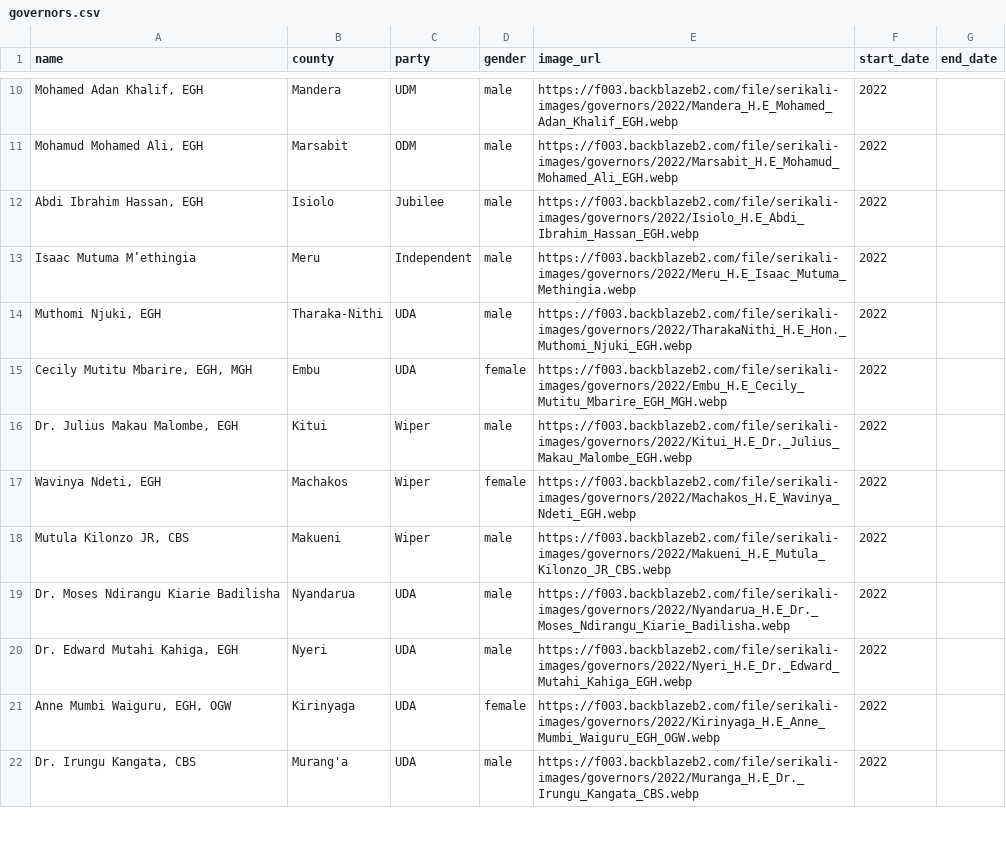
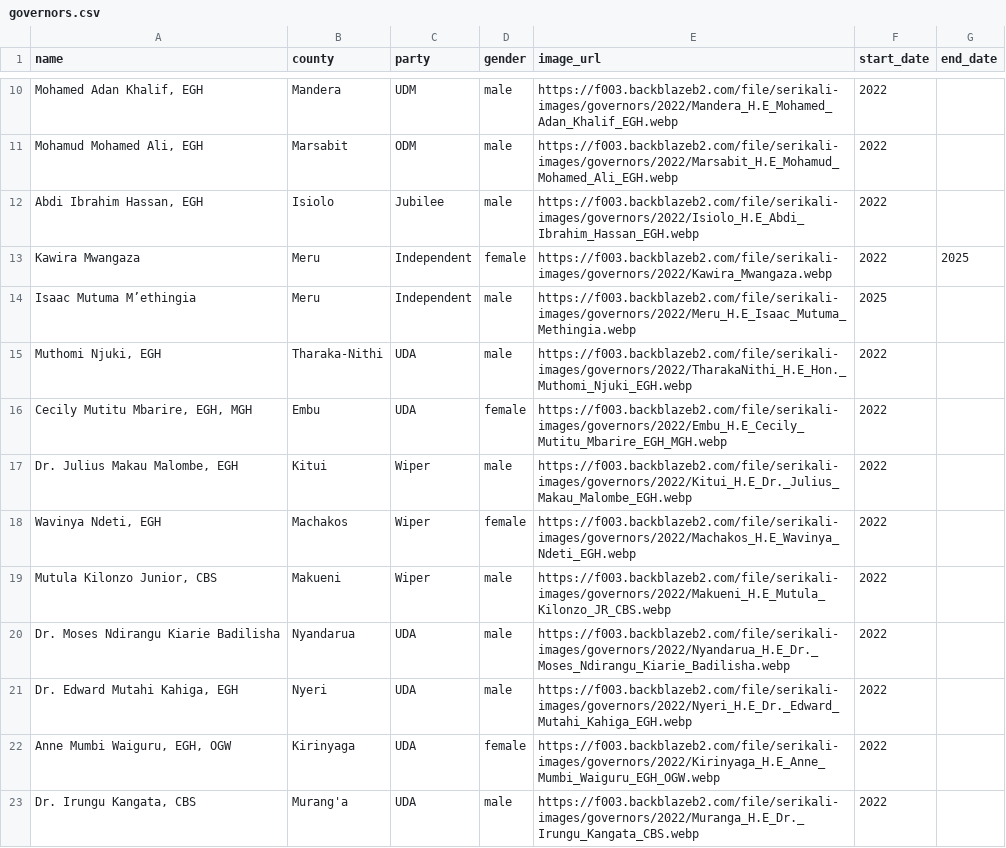
Before and after one commit to JoyMalinda/SerikaliMap-Backend, a CSV file: data/2022/governors.csv, drawn as a sheet; only a part is shown, gaps mark what is left out; addresses are those after the commit; the diff names each change by its address in the sheet, - before the commit and + after, or states it on an @@ line.

```diff
--- a/data/2022/governors.csv
+++ b/data/2022/governors.csv
+row 13: Kawira Mwangaza | Meru | Independent | female | https://f003.backblazeb2.com/file/serikali-images/governors/2022/Kawira_Mwangaza.webp | 2022 | 2025
-F14 (start_date): 2022
+F14 (start_date): 2025
-A19 (name): Mutula Kilonzo JR, CBS
+A19 (name): Mutula Kilonzo Junior, CBS
```
Also changed, not shown: data/2022/senators.csv, data/parties.csv, 12 other files.
